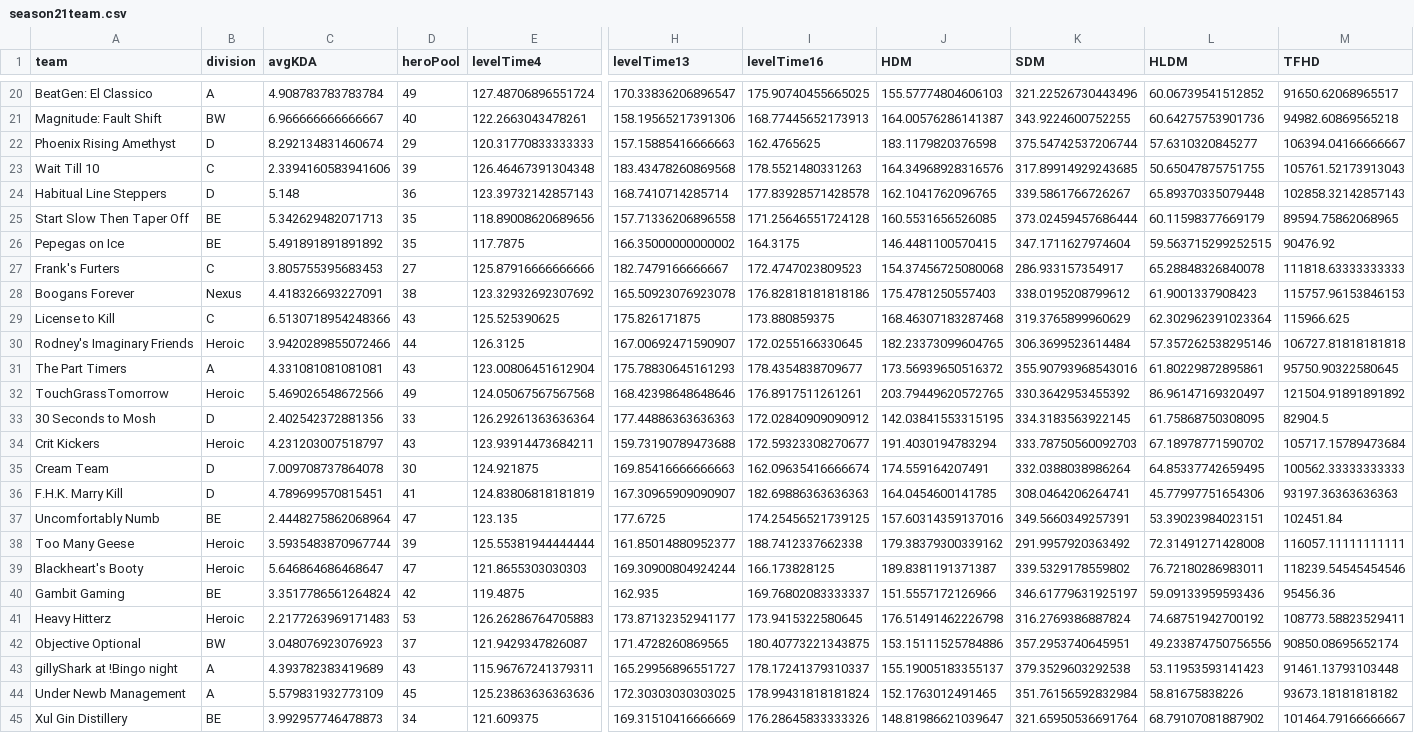
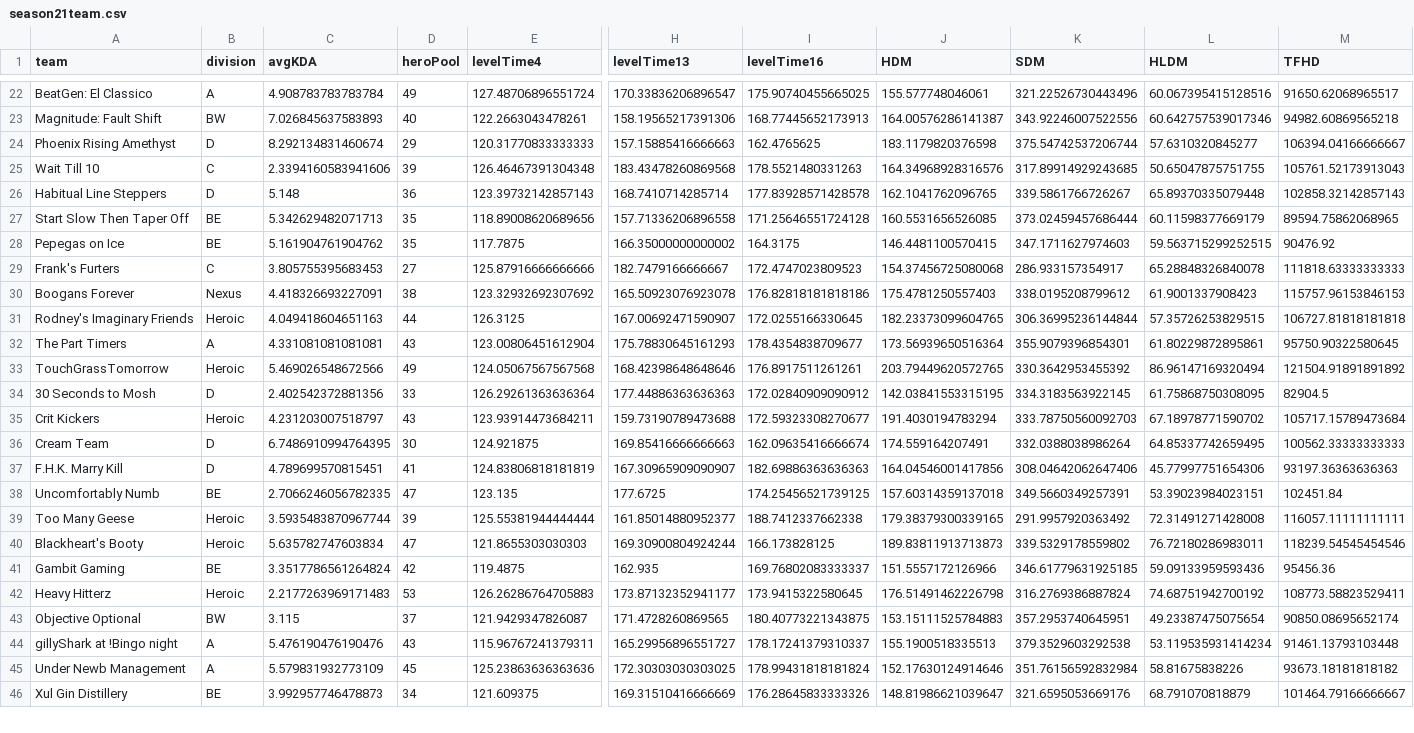
Before and after one commit to patienc3v/patienc3v.github.io, a CSV file: ngs/data/season21team.csv, drawn as a sheet; only a part is shown, gaps mark what is left out; removed rows and columns are numbered as before the commit, all else as after; rows hold the shown columns only; the diff covers the shown part only; the diff names each change by its address in the sheet, - before the commit and + after, or states it on an @@ line.

```diff
--- a/ngs/data/season21team.csv
+++ b/ngs/data/season21team.csv
-J22 (HDM): 155.57774804606103
+J22 (HDM): 155.577748046061
-L22 (HLDM): 60.06739541512852
+L22 (HLDM): 60.067395415128516
-C23 (avgKDA): 6.966666666666667
+C23 (avgKDA): 7.026845637583893
-K23 (SDM): 343.9224600752255
+K23 (SDM): 343.92246007522556
-L23 (HLDM): 60.64275753901736
+L23 (HLDM): 60.642757539017346
-C28 (avgKDA): 5.491891891891892
+C28 (avgKDA): 5.161904761904762
-K28 (SDM): 347.1711627974604
+K28 (SDM): 347.1711627974603
-row 29: License to Kill | C | 6.5130718954248366 | 43 | 125.525390625 | 175.826171875 | 173.880859375 | 168.46307183287468 | 319.3765899960629 | 62.302962391023364 | 115966.625
-C31 (avgKDA): 3.9420289855072466
+C31 (avgKDA): 4.049418604651163
-K31 (SDM): 306.3699523614484
+K31 (SDM): 306.36995236144844
-L31 (HLDM): 57.357262538295146
+L31 (HLDM): 57.35726253829515
-J32 (HDM): 173.56939650516372
+J32 (HDM): 173.56939650516364
-K32 (SDM): 355.90793968543016
+K32 (SDM): 355.9079396854301
-L33 (HLDM): 86.96147169320497
+L33 (HLDM): 86.96147169320494
-C36 (avgKDA): 7.009708737864078
+C36 (avgKDA): 6.7486910994764395
-J37 (HDM): 164.0454600141785
+J37 (HDM): 164.04546001417856
-K37 (SDM): 308.0464206264741
+K37 (SDM): 308.04642062647406
-C38 (avgKDA): 2.4448275862068964
+C38 (avgKDA): 2.7066246056782335
-J38 (HDM): 157.60314359137016
+J38 (HDM): 157.60314359137018
-J39 (HDM): 179.38379300339162
+J39 (HDM): 179.38379300339165
-C40 (avgKDA): 5.646864686468647
+C40 (avgKDA): 5.635782747603834
-J40 (HDM): 189.8381191371387
+J40 (HDM): 189.83811913713873
-K41 (SDM): 346.61779631925197
+K41 (SDM): 346.61779631925185
-C43 (avgKDA): 3.048076923076923
+C43 (avgKDA): 3.115
-J43 (HDM): 153.15111525784886
+J43 (HDM): 153.15111525784883
-L43 (HLDM): 49.233874750756556
+L43 (HLDM): 49.23387475075654
-C44 (avgKDA): 4.393782383419689
+C44 (avgKDA): 5.476190476190476
-J44 (HDM): 155.19005183355137
+J44 (HDM): 155.1900518335513
-L44 (HLDM): 53.11953593141423
+L44 (HLDM): 53.119535931414234
-J45 (HDM): 152.1763012491465
+J45 (HDM): 152.17630124914646
-K46 (SDM): 321.65950536691764
+K46 (SDM): 321.6595053669176
-L46 (HLDM): 68.79107081887902
+L46 (HLDM): 68.791070818879
```
Also changed, not shown: 2 added rows, 1 removed row and 61 edited cells elsewhere in this file, ngs/data/season21.csv.
